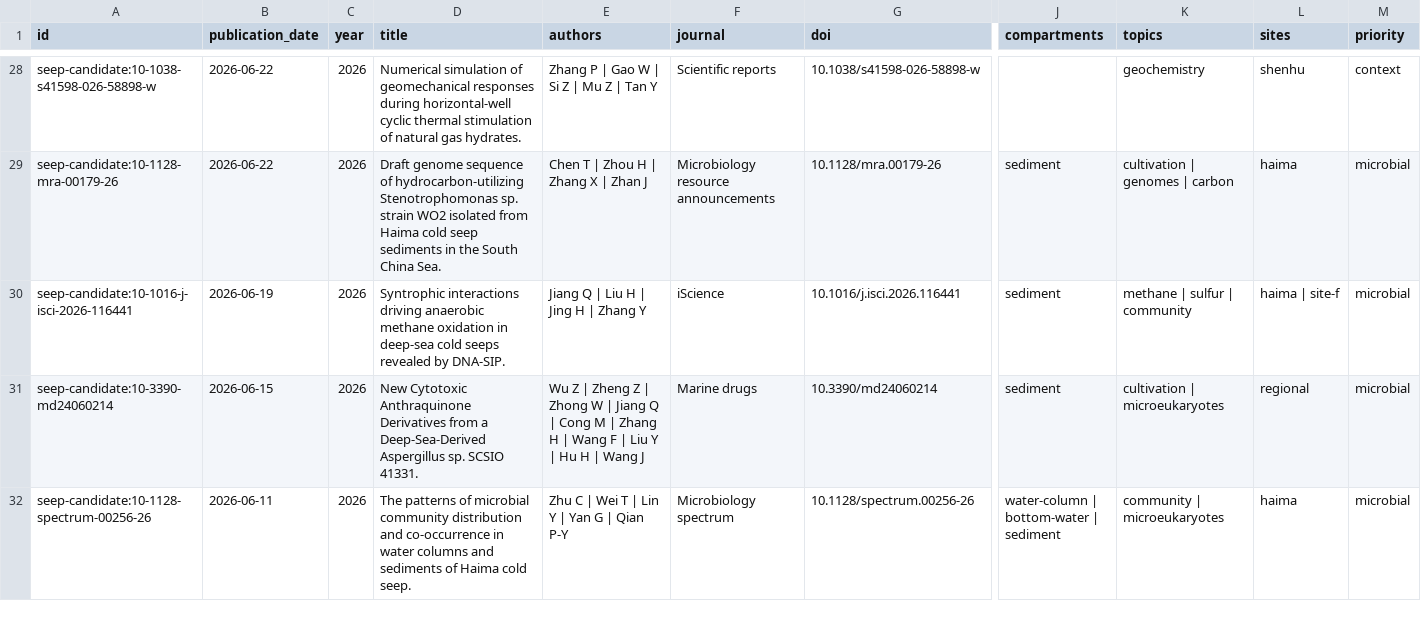
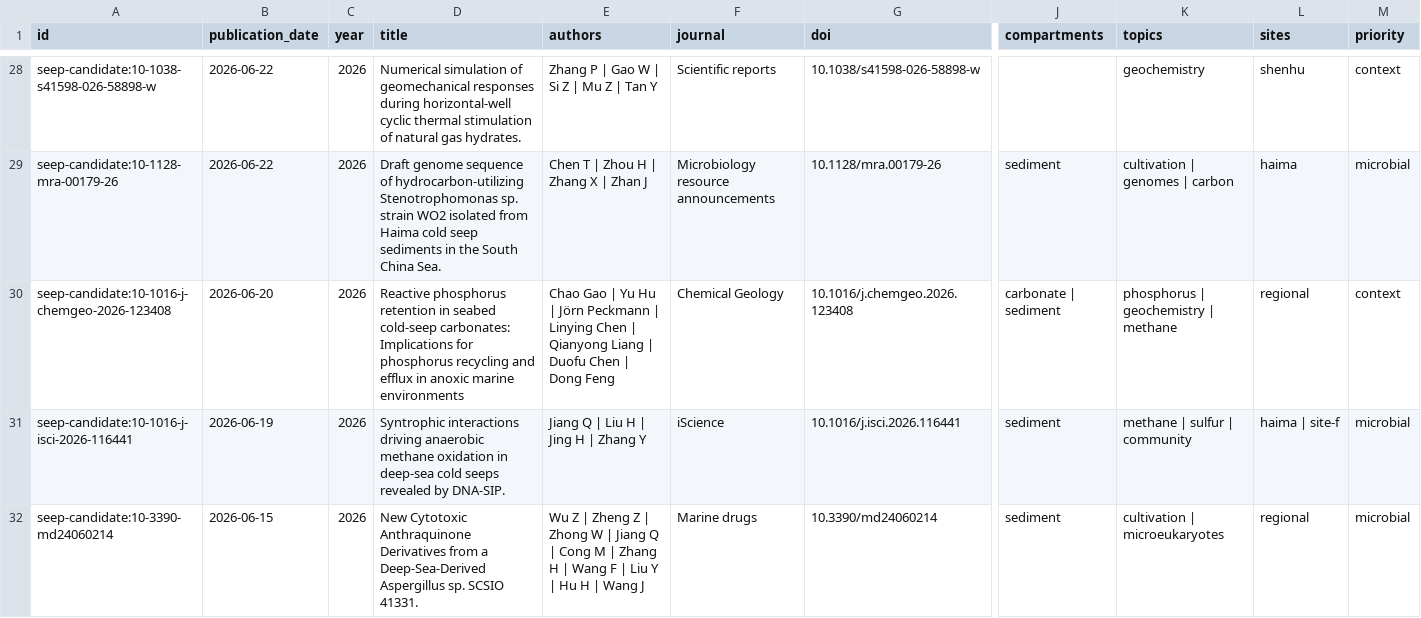
Before and after one commit to skate-debug/polar-evidence-atlas, a CSV file: dist/cold-seep-literature.csv, drawn as a sheet; only a part is shown, gaps mark what is left out; the shorter side is filled out with more unchanged rows; rows hold the shown columns only; the diff covers the shown part only; the diff names each change by its address in the sheet, - before the commit and + after, or states it on an @@ line.

```diff
--- a/dist/cold-seep-literature.csv
+++ b/dist/cold-seep-literature.csv
+row 30: seep-candidate:10-1016-j-chemgeo-2026-123408 | 2026-06-20 | 2026 | Reactive phosphorus retention in seabed cold-seep carbonates: Implications for phosphorus recycling and efflux in anoxic marine environments | Chao Gao | Yu Hu | Jörn Peckmann | Linying Chen | Qianyong Liang | Duofu Chen | Dong Feng | Chemical Geology | 10.1016/j.chemgeo.2026.123408 | carbonate | sediment | phosphorus | geochemistry | methane | regional | context
```
Also changed, not shown: 3 added rows elsewhere in this file, dist/cold-seep-review.csv, dist/edges.csv, 22 other files.
